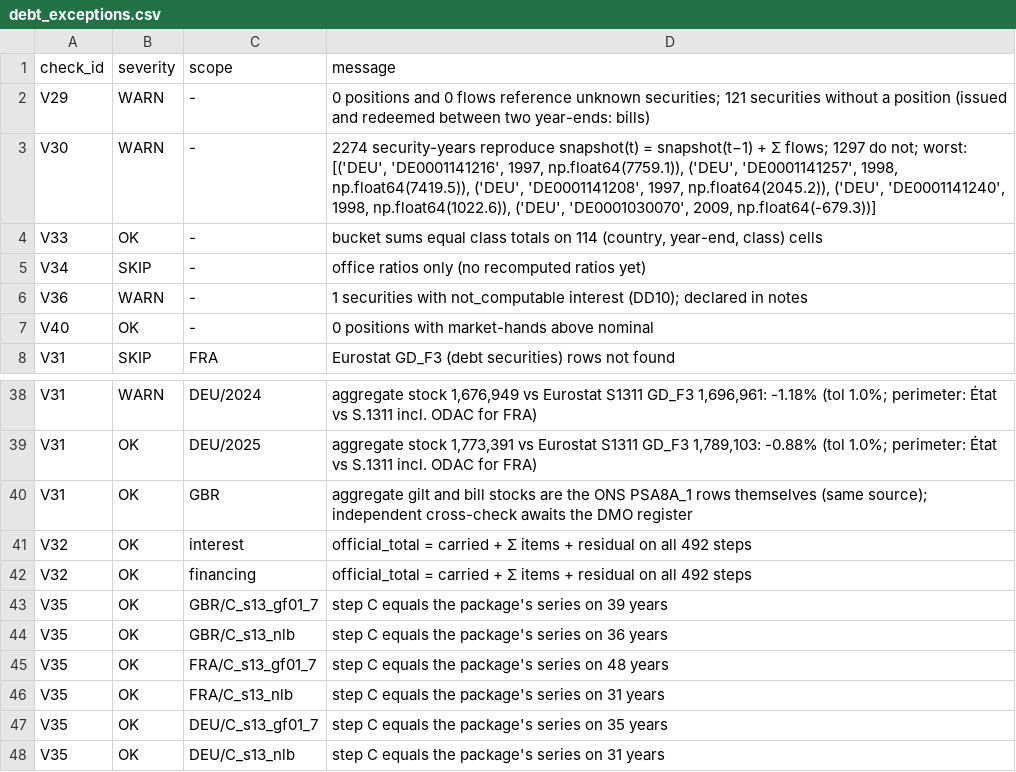
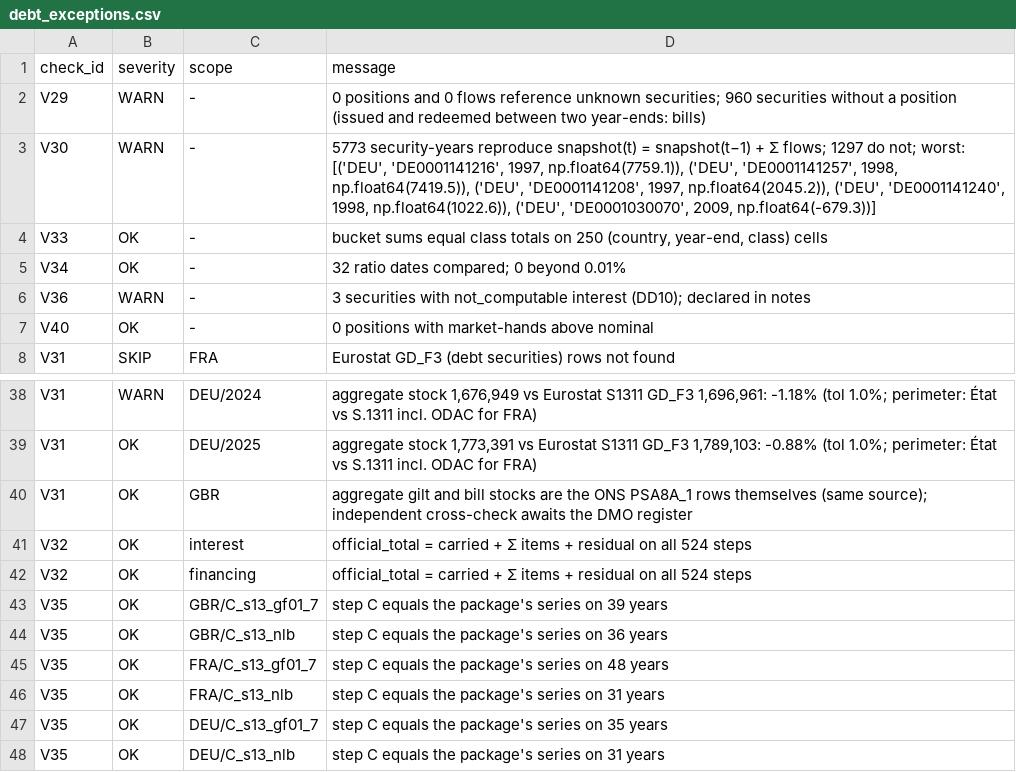
Before and after one commit to adrianchiu1/redbox, a CSV file: data/canonical/debt_exceptions.csv, drawn as a sheet; only a part is shown, gaps mark what is left out.

```diff
--- a/data/canonical/debt_exceptions.csv
+++ b/data/canonical/debt_exceptions.csv
@@ -1,7 +1,7 @@
 check_id,severity,scope,message
-V29,WARN,-,0 positions and 0 flows reference unknown securities; 121 securities without a position (issued and redeemed between two year-ends: bills)
-V30,WARN,-,"2274 security-years reproduce snapshot(t) = snapshot(t−1) + Σ flows; 1297 do not; worst: [('DEU', 'DE0001141216', 1997, np.float64(7759.1)), ('DEU', 'DE0001141257', 1998, np.float64(7419.5)), ('DEU', 'DE0001141208', 1997, np.float64(2045.2)), ('DEU', 'DE0001141240', 1998, np.float64(1022.6)), ('DEU', 'DE0001030070', 2009, np.float64(-679.3))]"
-V33,OK,-,"bucket sums equal class totals on 114 (country, year-end, class) cells"
-V34,SKIP,-,office ratios only (no recomputed ratios yet)
-V36,WARN,-,1 securities with not_computable interest (DD10); declared in notes
+V29,WARN,-,0 positions and 0 flows reference unknown securities; 960 securities without a position (issued and redeemed between two year-ends: bills)
+V30,WARN,-,"5773 security-years reproduce snapshot(t) = snapshot(t−1) + Σ flows; 1297 do not; worst: [('DEU', 'DE0001141216', 1997, np.float64(7759.1)), ('DEU', 'DE0001141257', 1998, np.float64(7419.5)), ('DEU', 'DE0001141208', 1997, np.float64(2045.2)), ('DEU', 'DE0001141240', 1998, np.float64(1022.6)), ('DEU', 'DE0001030070', 2009, np.float64(-679.3))]"
+V33,OK,-,"bucket sums equal class totals on 250 (country, year-end, class) cells"
+V34,OK,-,32 ratio dates compared; 0 beyond 0.01%
+V36,WARN,-,3 securities with not_computable interest (DD10); declared in notes
 V40,OK,-,0 positions with market-hands above nominal
@@ -40,4 +40,4 @@ V31,OK,DEU/2025,"aggregate stock 1,773,391 vs Eurostat S1311 GD_F3 1,789,103: -0
 V31,OK,GBR,aggregate gilt and bill stocks are the ONS PSA8A_1 rows themselves (same source); independent cross-check awaits the DMO register
-V32,OK,interest,official_total = carried + Σ items + residual on all 492 steps
-V32,OK,financing,official_total = carried + Σ items + residual on all 492 steps
+V32,OK,interest,official_total = carried + Σ items + residual on all 524 steps
+V32,OK,financing,official_total = carried + Σ items + residual on all 524 steps
 V35,OK,GBR/C_s13_gf01_7,step C equals the package's series on 39 years
```
Also changed, not shown: data/canonical/debt_official_totals.csv, deliverables/debt_official_totals.csv, 34 other files.
